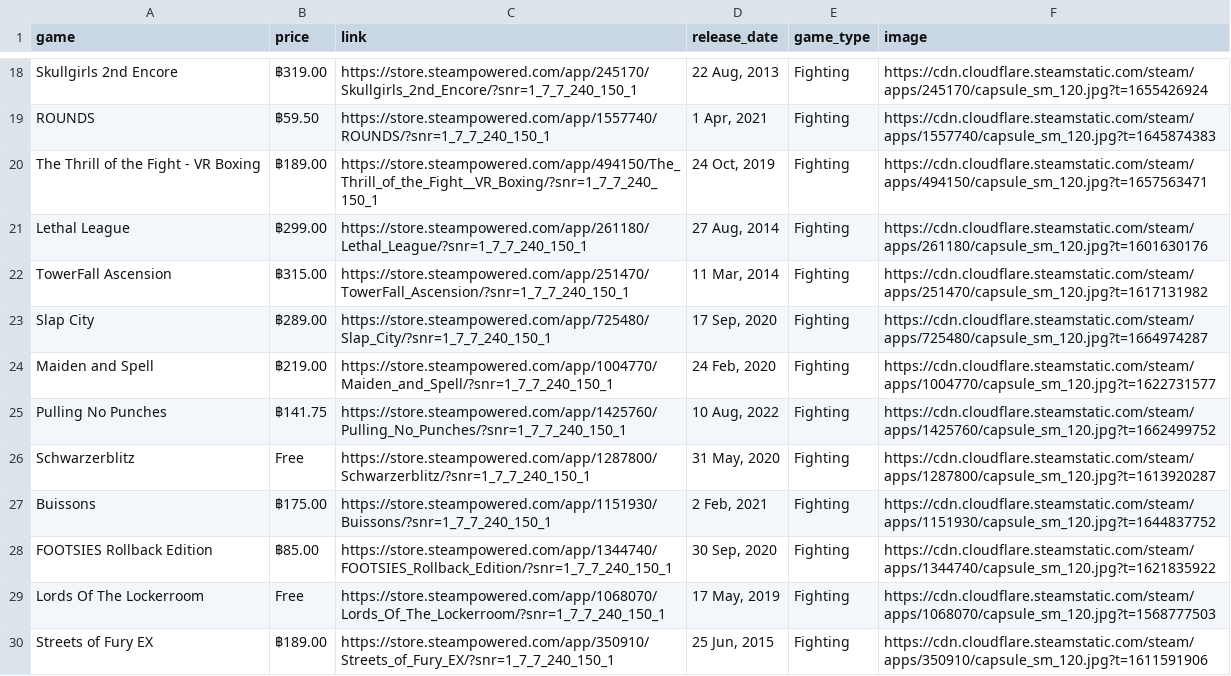
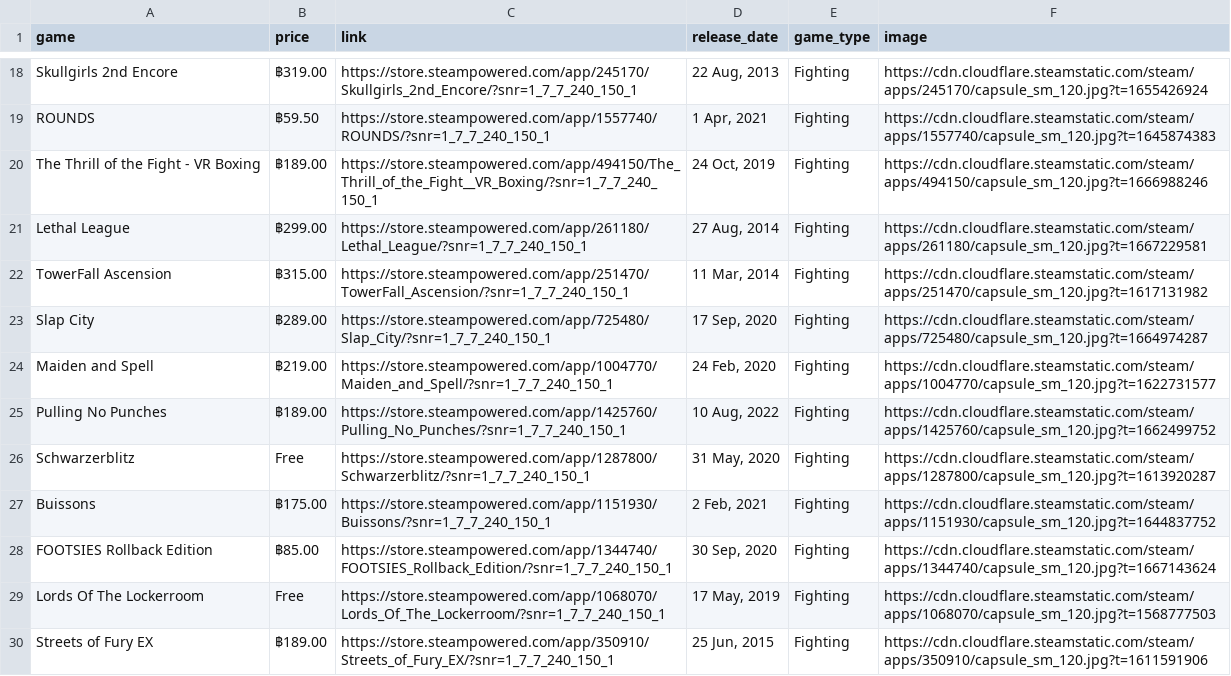
Before and after one commit to Petkub/steamWebScraping, a CSV file: csv_file/Fighting_game.csv, drawn as a sheet; only a part is shown, gaps mark what is left out; the diff covers the shown part only.

```diff
--- a/csv_file/Fighting_game.csv
+++ b/csv_file/Fighting_game.csv
@@ -19,4 +19,4 @@ Skullgirls 2nd Encore,฿319.00,https://store.steampowered.com/app/245170/Skullg
 ROUNDS,฿59.50,https://store.steampowered.com/app/1557740/ROUNDS/?snr=1_7_7_240_150_1,"1 Apr, 2021",Fighting,https://cdn.cloudflare.steamstatic.com/steam/apps/1557740/capsule_sm_120.jpg?t=1645874383
-The Thrill of the Fight - VR Boxing,฿189.00,https://store.steampowered.com/app/494150/The_Thrill_of_the_Fight__VR_Boxing/?snr=1_7_7_240_150_1,"24 Oct, 2019",Fighting,https://cdn.cloudflare.steamstatic.com/steam/apps/494150/capsule_sm_120.jpg?t=1657563471
-Lethal League,฿299.00,https://store.steampowered.com/app/261180/Lethal_League/?snr=1_7_7_240_150_1,"27 Aug, 2014",Fighting,https://cdn.cloudflare.steamstatic.com/steam/apps/261180/capsule_sm_120.jpg?t=1601630176
+The Thrill of the Fight - VR Boxing,฿189.00,https://store.steampowered.com/app/494150/The_Thrill_of_the_Fight__VR_Boxing/?snr=1_7_7_240_150_1,"24 Oct, 2019",Fighting,https://cdn.cloudflare.steamstatic.com/steam/apps/494150/capsule_sm_120.jpg?t=1666988246
+Lethal League,฿299.00,https://store.steampowered.com/app/261180/Lethal_League/?snr=1_7_7_240_150_1,"27 Aug, 2014",Fighting,https://cdn.cloudflare.steamstatic.com/steam/apps/261180/capsule_sm_120.jpg?t=1667229581
 TowerFall Ascension,฿315.00,https://store.steampowered.com/app/251470/TowerFall_Ascension/?snr=1_7_7_240_150_1,"11 Mar, 2014",Fighting,https://cdn.cloudflare.steamstatic.com/steam/apps/251470/capsule_sm_120.jpg?t=1617131982
@@ -24,6 +24,6 @@ Slap City,฿289.00,https://store.steampowered.com/app/725480/Slap_City/?snr=1_7
 Maiden and Spell,฿219.00,https://store.steampowered.com/app/1004770/Maiden_and_Spell/?snr=1_7_7_240_150_1,"24 Feb, 2020",Fighting,https://cdn.cloudflare.steamstatic.com/steam/apps/1004770/capsule_sm_120.jpg?t=1622731577
-Pulling No Punches,฿141.75,https://store.steampowered.com/app/1425760/Pulling_No_Punches/?snr=1_7_7_240_150_1,"10 Aug, 2022",Fighting,https://cdn.cloudflare.steamstatic.com/steam/apps/1425760/capsule_sm_120.jpg?t=1662499752
+Pulling No Punches,฿189.00,https://store.steampowered.com/app/1425760/Pulling_No_Punches/?snr=1_7_7_240_150_1,"10 Aug, 2022",Fighting,https://cdn.cloudflare.steamstatic.com/steam/apps/1425760/capsule_sm_120.jpg?t=1662499752
 Schwarzerblitz,Free,https://store.steampowered.com/app/1287800/Schwarzerblitz/?snr=1_7_7_240_150_1,"31 May, 2020",Fighting,https://cdn.cloudflare.steamstatic.com/steam/apps/1287800/capsule_sm_120.jpg?t=1613920287
 Buissons,฿175.00,https://store.steampowered.com/app/1151930/Buissons/?snr=1_7_7_240_150_1,"2 Feb, 2021",Fighting,https://cdn.cloudflare.steamstatic.com/steam/apps/1151930/capsule_sm_120.jpg?t=1644837752
-FOOTSIES Rollback Edition,฿85.00,https://store.steampowered.com/app/1344740/FOOTSIES_Rollback_Edition/?snr=1_7_7_240_150_1,"30 Sep, 2020",Fighting,https://cdn.cloudflare.steamstatic.com/steam/apps/1344740/capsule_sm_120.jpg?t=1621835922
+FOOTSIES Rollback Edition,฿85.00,https://store.steampowered.com/app/1344740/FOOTSIES_Rollback_Edition/?snr=1_7_7_240_150_1,"30 Sep, 2020",Fighting,https://cdn.cloudflare.steamstatic.com/steam/apps/1344740/capsule_sm_120.jpg?t=1667143624
 Lords Of The Lockerroom,Free,https://store.steampowered.com/app/1068070/Lords_Of_The_Lockerroom/?snr=1_7_7_240_150_1,"17 May, 2019",Fighting,https://cdn.cloudflare.steamstatic.com/steam/apps/1068070/capsule_sm_120.jpg?t=1568777503
```
Also changed, not shown: 2 added rows, 2 removed rows, 1 moved row and 4 edited cells elsewhere in this file, csv_file/FPS_game.csv, csv_file/Metroidvania_game.csv, 21 other files.
